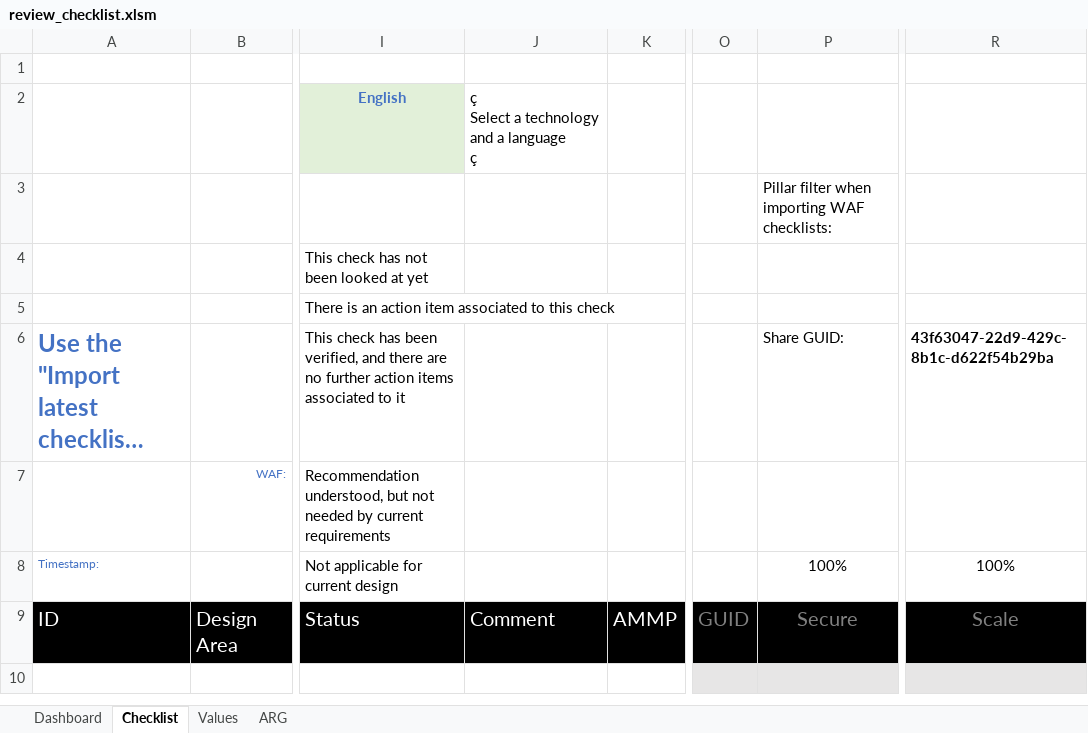
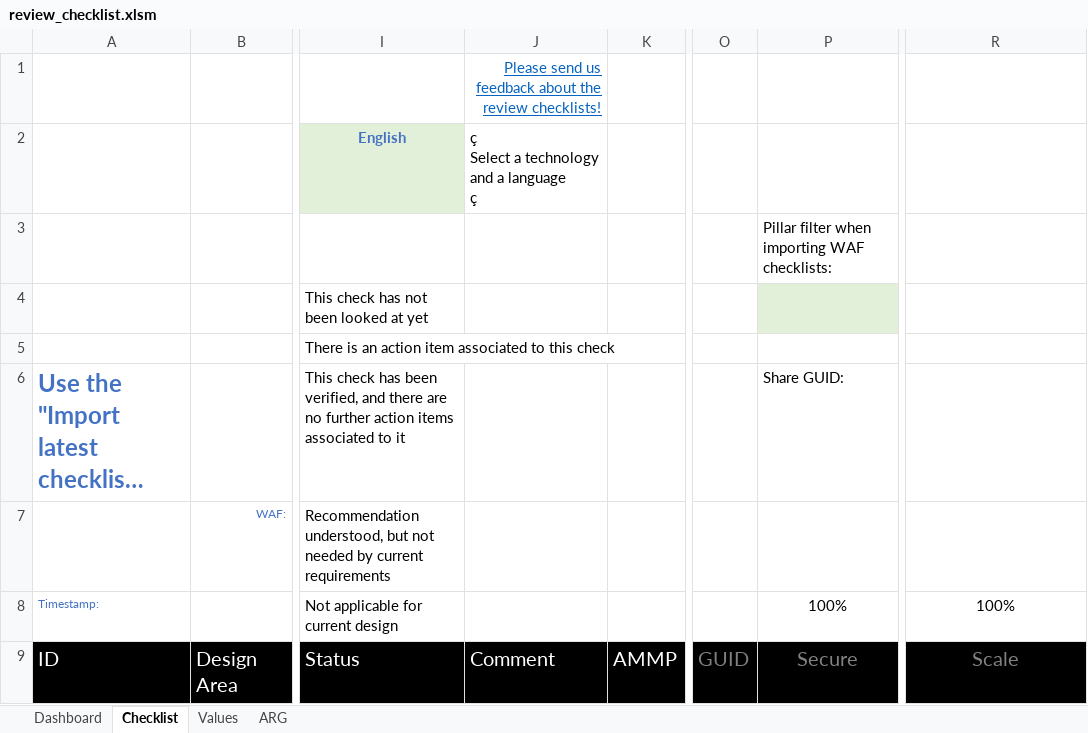
Before and after one commit to Azure/review-checklists, an Excel workbook: spreadsheet/review_checklist.xlsm, sheet Checklist, drawn as a sheet; only a part is shown, gaps mark what is left out; the shorter side is filled out with more unchanged rows; long unchanged cells end in …; values as stored, in another font and other column widths than the file's, no borders; charts and pictures and conditional formats not drawn; the diff names each change by its address in the sheet, - before the commit and + after, or states it on an @@ line.

```diff
--- a/spreadsheet/review_checklist.xlsm (sheet Checklist)
+++ b/spreadsheet/review_checklist.xlsm (sheet Checklist)
-J1: (empty)
+J1: Please send us feedback about the review checklists!
-P4 fill: none
+P4 fill: #E2F0D9
-R6: 43f63047-22d9-429c-8b1c-d622f54b29ba
+R6: (empty)
```
Also changed, not shown: charts or pictures, 11 other files.
